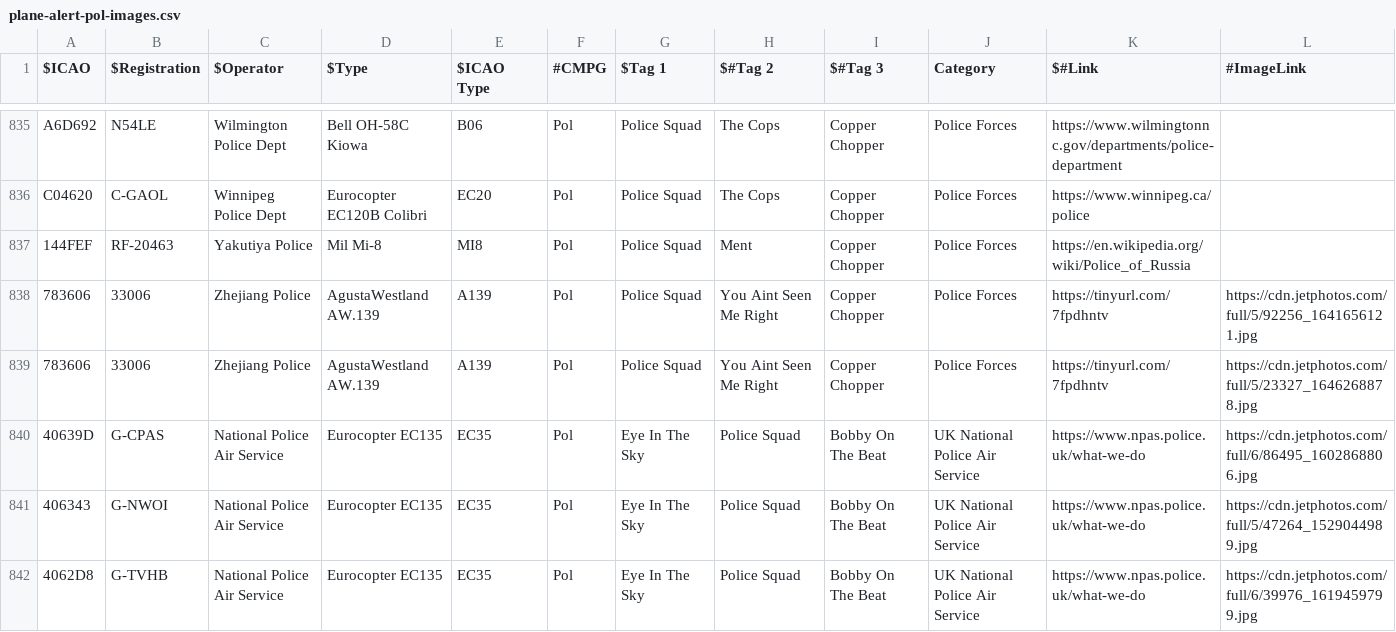
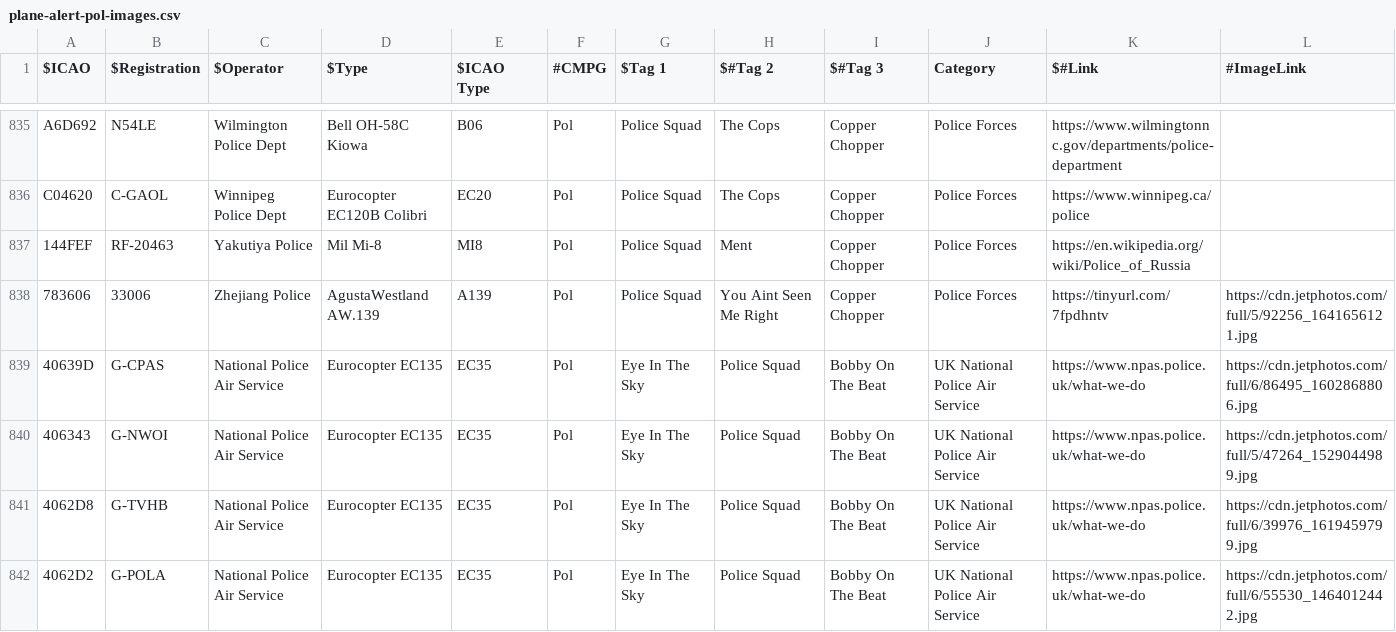
Before and after one commit to sdr-enthusiasts/plane-alert-db, a CSV file: plane-alert-pol-images.csv, drawn as a sheet; only a part is shown, gaps mark what is left out; the shorter side is filled out with more unchanged rows; rows hold the shown columns only; the diff names each change by its address in the sheet, - before the commit and + after, or states it on an @@ line.

Commit message:
Pic and ICAO Hex Code fixes

```diff
--- a/plane-alert-pol-images.csv
+++ b/plane-alert-pol-images.csv
-row 839: 783606 | 33006 | Zhejiang Police | AgustaWestland AW.139 | A139 | Pol | Police Squad | You Aint Seen Me Right | Copper Chopper | Police Forces | https://tinyurl.com/7fpdhntv | https://cdn.jetphotos.com/full/5/23327_1646268878.jpg
```
Also changed, not shown: plane-alert-civ-images.csv, plane-alert-civ.csv, 9 other files.
